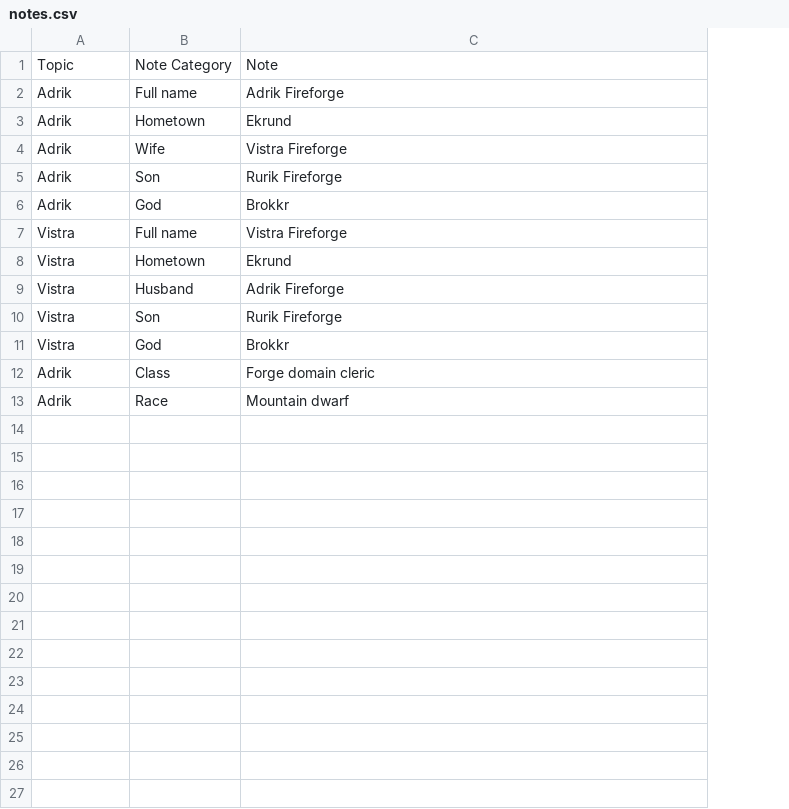
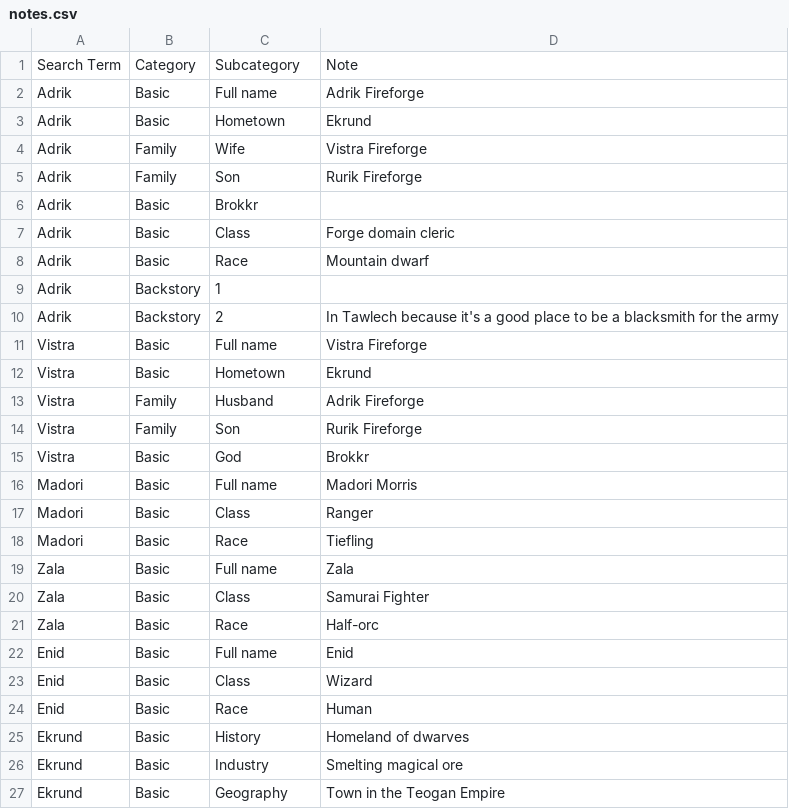
Before and after one commit to twisted-realms-jess/antusia_notes, a CSV file: notes.csv, drawn as a sheet; removed rows and columns are numbered as before the commit, all else as after; the diff names each change by its address in the sheet, - before the commit and + after, or states it on an @@ line.

Commit message:
Update notes.csv

```diff
--- a/notes.csv
+++ b/notes.csv
+column B, rows 2-5: Basic | Basic | Family | Family; row 7: Basic; rows 11-15: Basic | Basic | Family | Family | Basic
-row 1: Topic | Note Category | Note
+row 1: Search Term | Category | Subcategory | Note
+row 6: Adrik | Basic | Brokkr
-C7: God
+C7: Class
-D7: Brokkr
+D7: Forge domain cleric
@@ row 13 moved to row 8: Adrik @@
+row 9: Adrik | Backstory | 1
+row 10: Adrik | Backstory | 2 | In Tawlech because it's a good place to be a blacksmith for the army
-row 12: Adrik | Class | Forge domain cleric
+row 16: Madori | Basic | Full name | Madori Morris
+row 17: Madori | Basic | Class | Ranger
+row 18: Madori | Basic | Race | Tiefling
+row 19: Zala | Basic | Full name | Zala
+row 20: Zala | Basic | Class | Samurai Fighter
+row 21: Zala | Basic | Race | Half-orc
+row 22: Enid | Basic | Full name | Enid
+row 23: Enid | Basic | Class | Wizard
+row 24: Enid | Basic | Race | Human
+row 25: Ekrund | Basic | History | Homeland of dwarves
+row 26: Ekrund | Basic | Industry | Smelting magical ore
+row 27: Ekrund | Basic | Geography | Town in the Teogan Empire
```
